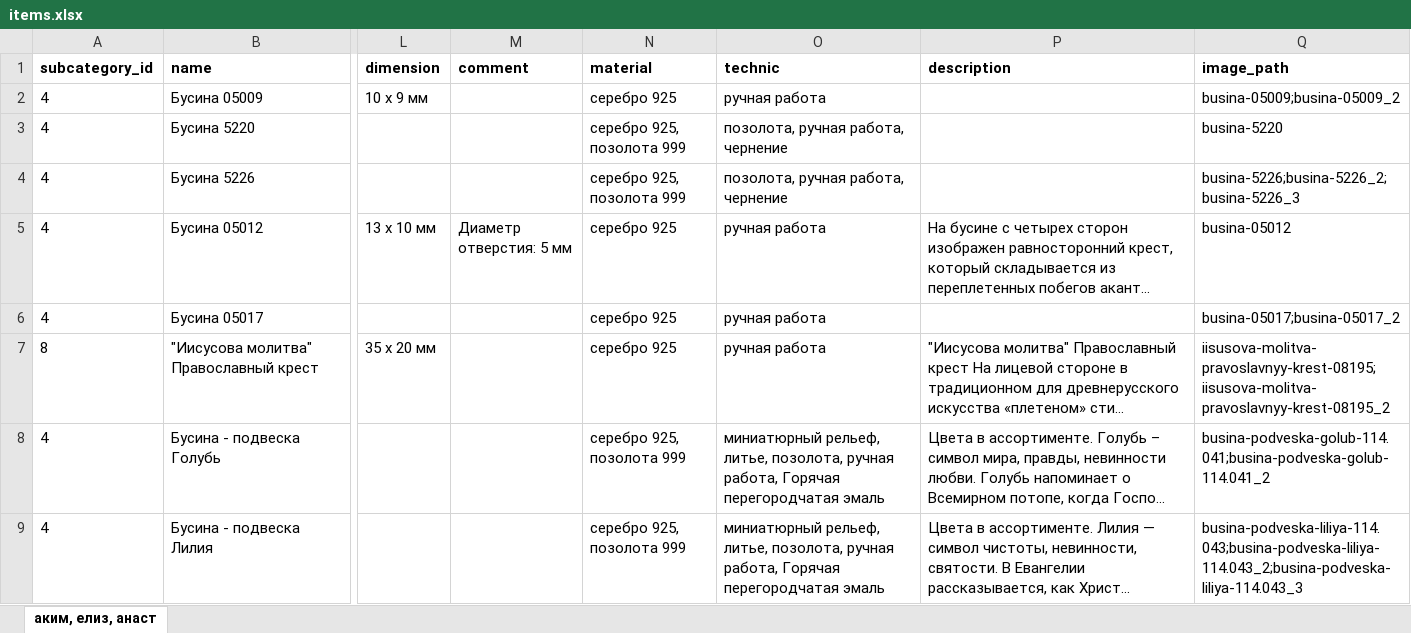
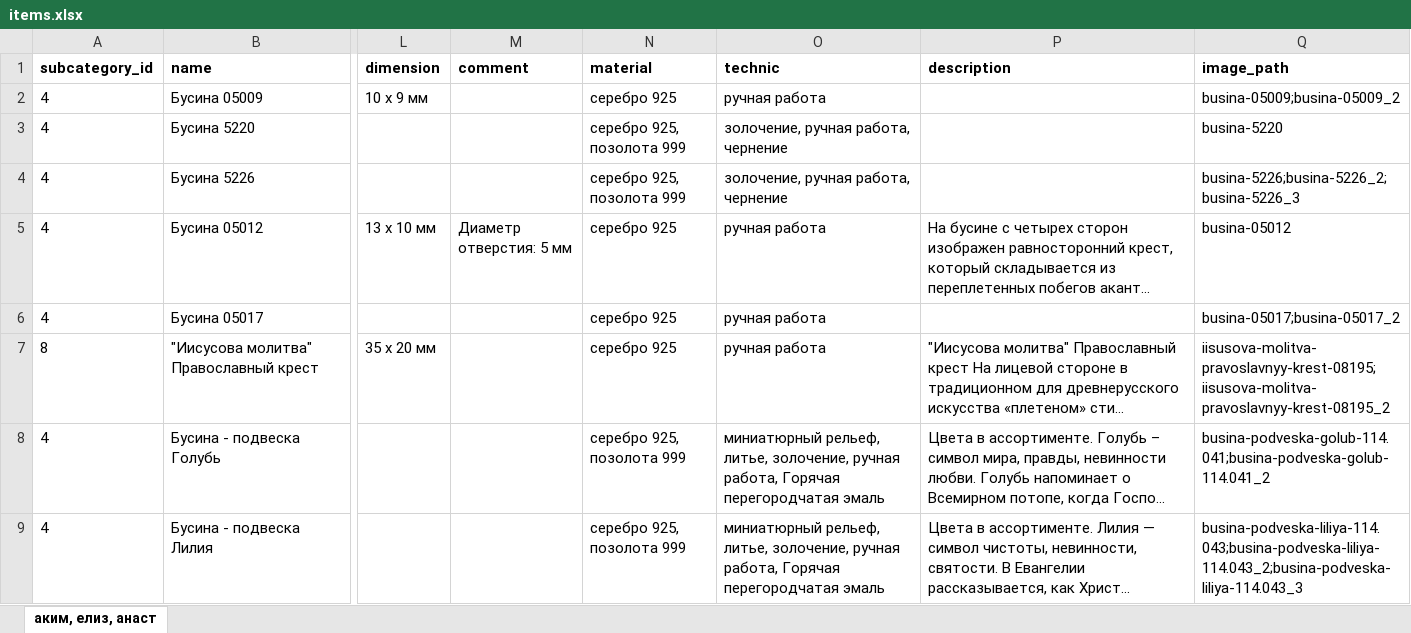
Before and after one commit to stplat/parser, an Excel workbook: update_db/items.xlsx, sheet аким, елиз, анаст, drawn as a sheet; only a part is shown, gaps mark what is left out; long unchanged cells end in …; values as stored, in another font and other column widths than the file's, no borders; the diff covers the shown part only; the diff names each change by its address in the sheet, - before the commit and + after, or states it on an @@ line.

```diff
--- a/update_db/items.xlsx (sheet аким, елиз, анаст)
+++ b/update_db/items.xlsx (sheet аким, елиз, анаст)
-O3:O4 (technic): позолота, ручная работа, чернение
+O3:O4 (technic): золочение, ручная работа, чернение
-O8:O9 (technic): …рельеф, литье, позолота, ручная работа,…
+O8:O9 (technic): …рельеф, литье, золочение, ручная работа,…
```
Also changed, not shown: 2 added rows and 178 edited cells elsewhere in this sheet, 1 other file.
